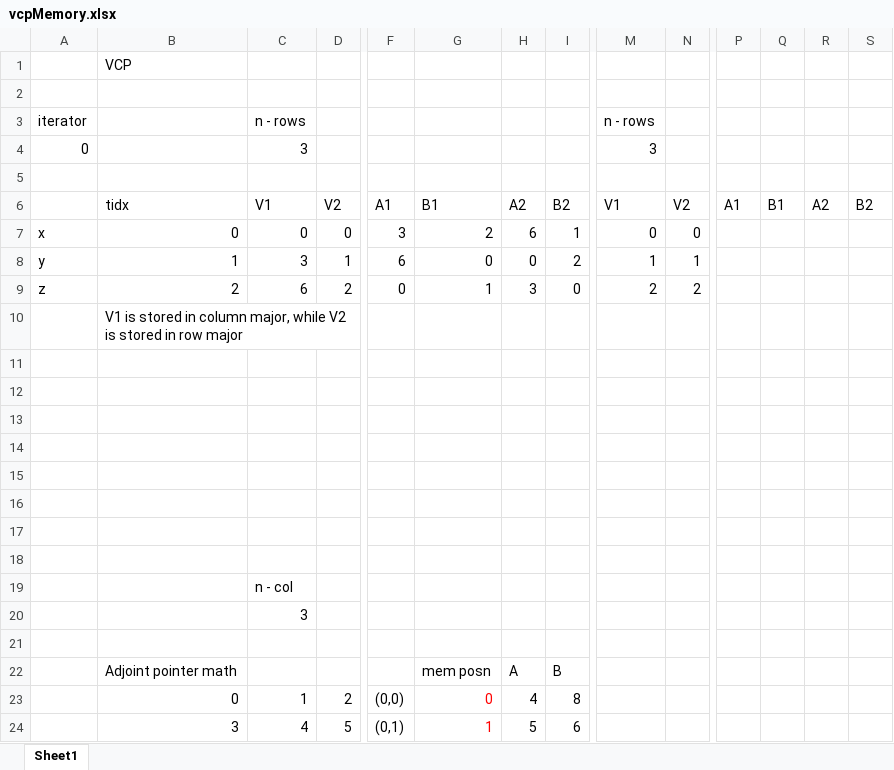
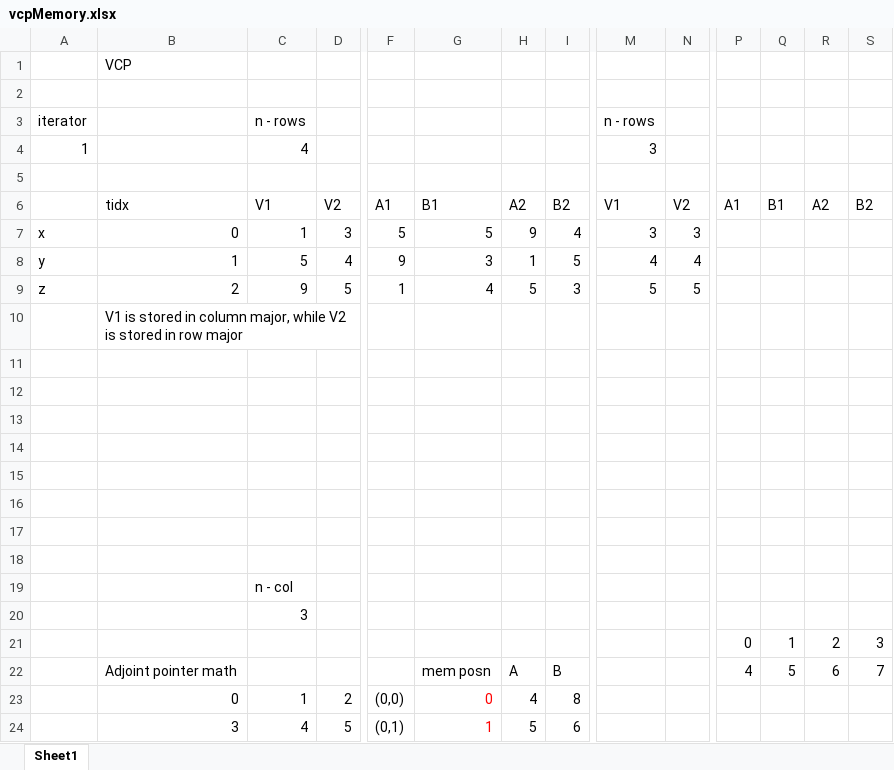
Before and after one commit to lat160130/StarTrackSpeed, an Excel workbook: vcpMemory.xlsx, sheet Sheet1, drawn as a sheet; only a part is shown, gaps mark what is left out; values as stored, in another font and other column widths than the file's, no borders; rows hold the shown columns only; the diff covers the shown part only; the diff names each change by its address in the sheet, - before the commit and + after, or states it on an @@ line.

```diff
--- a/vcpMemory.xlsx (sheet Sheet1)
+++ b/vcpMemory.xlsx (sheet Sheet1)
-A4: 0
+A4: 1
-C4: 3
+C4: 4
-C7: 0
+C7: 1
-D7: 0
+D7: 3
-F7: 3
+F7: 5
-G7: 2
+G7: 5
-H7: 6
+H7: 9
-I7: 1
+I7: 4
-M7: 0
+M7: 3
-N7: 0
+N7: 3
-C8: 3
+C8: 5
-D8: 1
+D8: 4
-F8: 6
+F8: 9
-G8: 0
+G8: 3
-H8: 0
+H8: 1
-I8: 2
+I8: 5
-M8: 1
+M8: 4
-N8: 1
+N8: 4
-C9: 6
+C9: 9
-D9: 2
+D9: 5
-F9: 0
+F9: 1
-G9: 1
+G9: 4
-H9: 3
+H9: 5
-I9: 0
+I9: 3
-M9: 2
+M9: 5
-N9: 2
+N9: 5
-row 21: (empty)
+row 21:  |  |  |  |  |  |  |  |  |  | 0 | 1 | 2 | 3
-P22: (empty)
+P22: 4
-Q22: (empty)
+Q22: 5
-R22: (empty)
+R22: 6
-S22: (empty)
+S22: 7
```
Also changed, not shown: 38 added rows elsewhere in this sheet, 21 other files.
